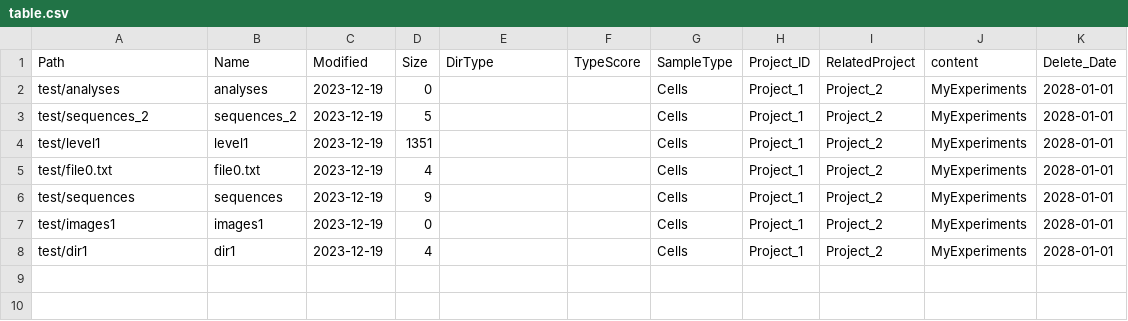
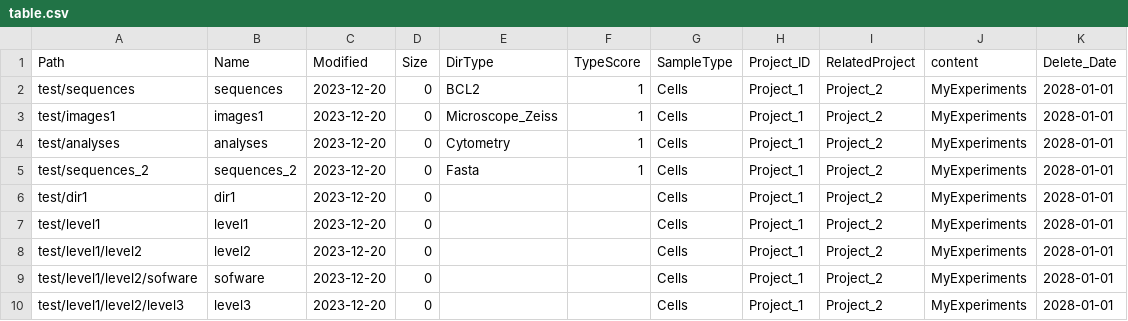
Before and after one commit to FredPont/Data_Lister, a CSV file: results/table.csv, drawn as a sheet.

```diff
--- a/results/table.csv
+++ b/results/table.csv
@@ -1,8 +1,10 @@
 Path	Name	Modified	Size	DirType	TypeScore	SampleType	Project_ID	RelatedProject	content	Delete_Date
-test/analyses	analyses	2023-12-19	0			Cells	Project_1	Project_2	MyExperiments	2028-01-01
-test/sequences_2	sequences_2	2023-12-19	5			Cells	Project_1	Project_2	MyExperiments	2028-01-01
-test/level1	level1	2023-12-19	1351			Cells	Project_1	Project_2	MyExperiments	2028-01-01
-test/file0.txt	file0.txt	2023-12-19	4			Cells	Project_1	Project_2	MyExperiments	2028-01-01
-test/sequences	sequences	2023-12-19	9			Cells	Project_1	Project_2	MyExperiments	2028-01-01
-test/images1	images1	2023-12-19	0			Cells	Project_1	Project_2	MyExperiments	2028-01-01
-test/dir1	dir1	2023-12-19	4			Cells	Project_1	Project_2	MyExperiments	2028-01-01
+test/sequences	sequences	2023-12-20	0	BCL2	1	Cells	Project_1	Project_2	MyExperiments	2028-01-01
+test/images1	images1	2023-12-20	0	Microscope_Zeiss	1	Cells	Project_1	Project_2	MyExperiments	2028-01-01
+test/analyses	analyses	2023-12-20	0	Cytometry	1	Cells	Project_1	Project_2	MyExperiments	2028-01-01
+test/sequences_2	sequences_2	2023-12-20	0	Fasta	1	Cells	Project_1	Project_2	MyExperiments	2028-01-01
+test/dir1	dir1	2023-12-20	0			Cells	Project_1	Project_2	MyExperiments	2028-01-01
+test/level1	level1	2023-12-20	0			Cells	Project_1	Project_2	MyExperiments	2028-01-01
+test/level1/level2	level2	2023-12-20	0			Cells	Project_1	Project_2	MyExperiments	2028-01-01
+test/level1/level2/sofware	sofware	2023-12-20	0			Cells	Project_1	Project_2	MyExperiments	2028-01-01
+test/level1/level2/level3	level3	2023-12-20	0			Cells	Project_1	Project_2	MyExperiments	2028-01-01
```
Also changed, not shown: 6 other files.
